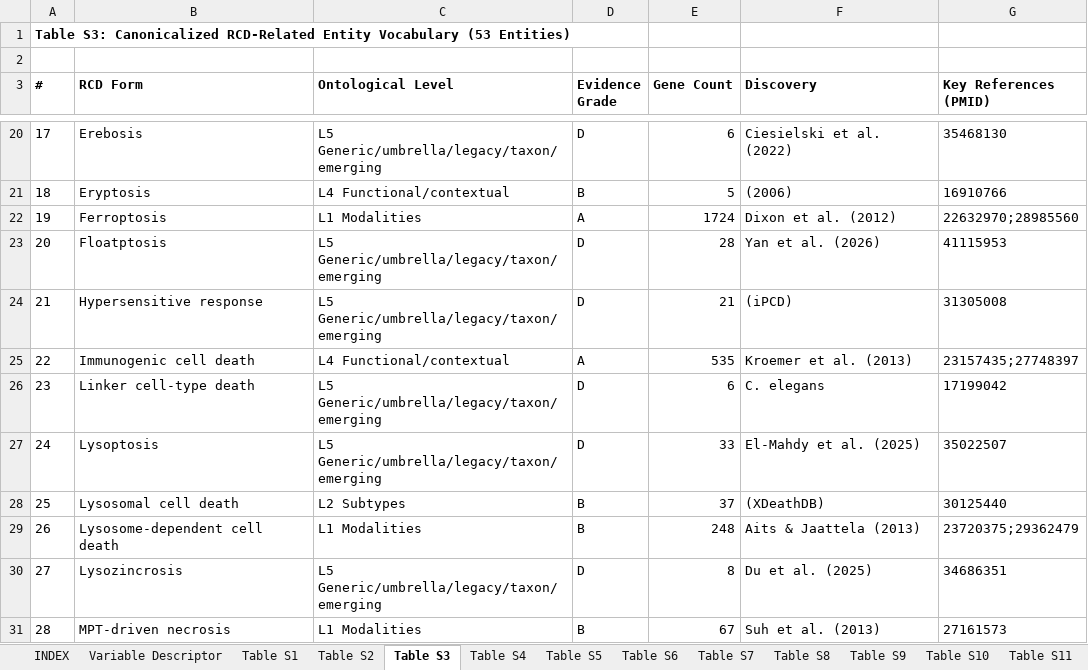
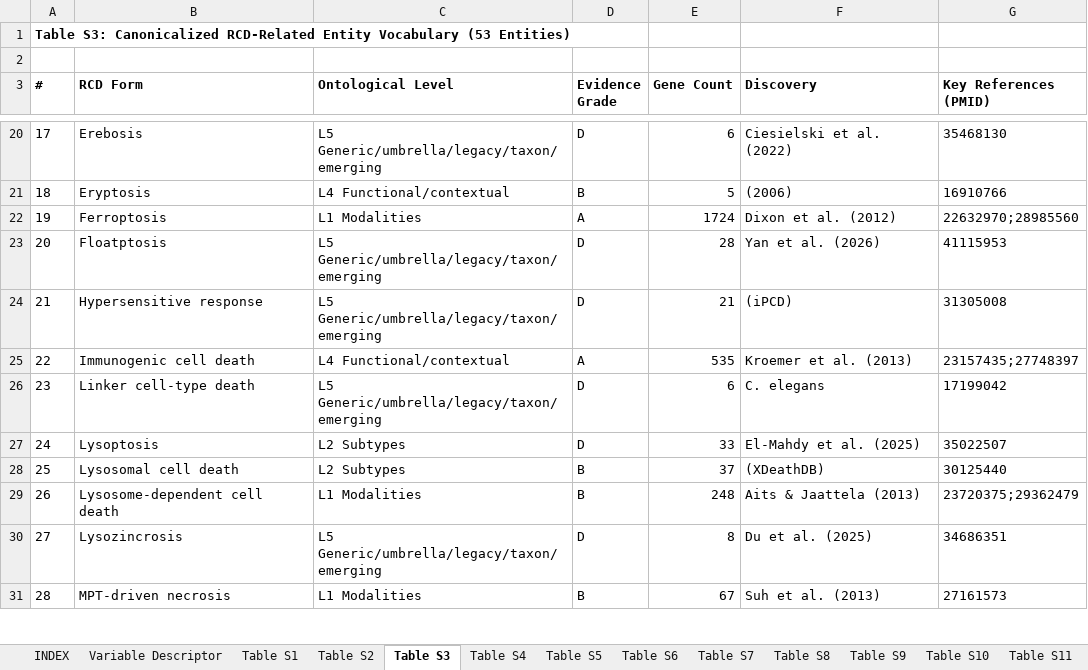
Before and after one commit to BioCancerInformatics/RCDome, an Excel workbook: docs/manuscript/RCDome_manuscript_V026_supplementary_tables.xlsx, sheet Table S3, drawn as a sheet; only a part is shown, gaps mark what is left out; values as stored, in another font and other column widths than the file's, no borders; the diff names each change by its address in the sheet, - before the commit and + after, or states it on an @@ line.

Commit message:
§9 Lysoptosis L5->L2 (SUBTYPE) + matrix decoder-column re-sync (fix 10 OP drift + 19 category case) + landing page counts

```diff
--- a/docs/manuscript/RCDome_manuscript_V026_supplementary_tables.xlsx (sheet Table S3)
+++ b/docs/manuscript/RCDome_manuscript_V026_supplementary_tables.xlsx (sheet Table S3)
-C27 (Ontological Level): L5 Generic/umbrella/legacy/taxon/emerging
+C27 (Ontological Level): L2 Subtypes
```
Also changed, not shown: sheet Table S11, sheet Table S12, 6 other files.
